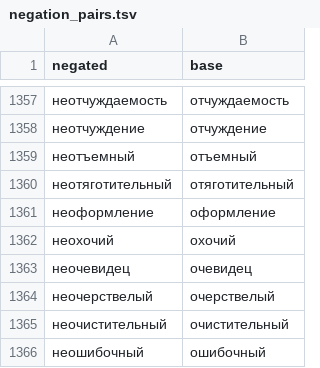
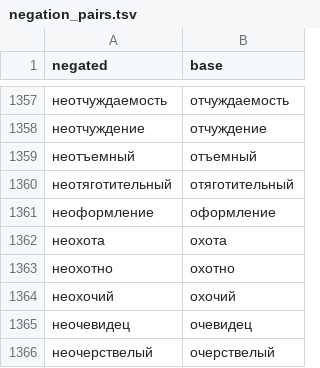
Before and after one commit to andrewgark/interoves_django, a TSV file: games/censorly/lexical/data/negation_pairs.tsv, drawn as a sheet; only a part is shown, gaps mark what is left out; the shorter side is filled out with more unchanged rows; the diff names each change by its address in the sheet, - before the commit and + after, or states it on an @@ line.

```diff
--- a/games/censorly/lexical/data/negation_pairs.tsv
+++ b/games/censorly/lexical/data/negation_pairs.tsv
+row 1362: неохота | охота
+row 1363: неохотно | охотно
```
Also changed, not shown: 2 other files.
